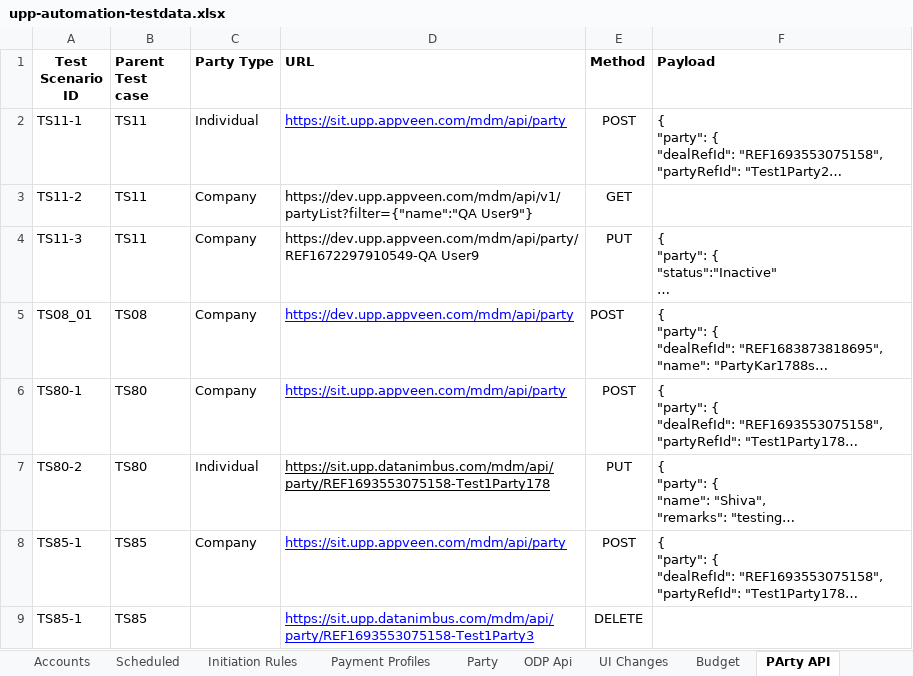
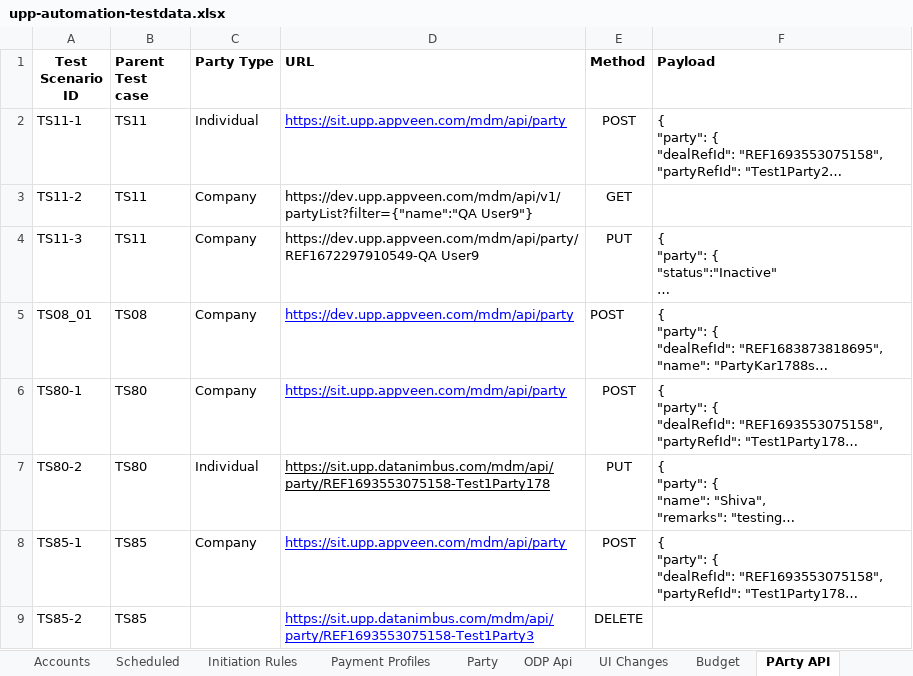
Before and after one commit to deepakdude938/upp, an Excel workbook: src/main/resources/upp-automation-testdata.xlsx, sheet PArty API, drawn as a sheet; only a part is shown; long unchanged cells end in …; values as stored, in another font and other column widths than the file's, no borders; charts and pictures not drawn; the diff covers the shown part only; the diff names each change by its address in the sheet, - before the commit and + after, or states it on an @@ line.

```diff
--- a/src/main/resources/upp-automation-testdata.xlsx (sheet PArty API)
+++ b/src/main/resources/upp-automation-testdata.xlsx (sheet PArty API)
-A9 (Test Scenario ID): TS85-1
+A9 (Test Scenario ID): TS85-2
```
Also changed, not shown: 10 edited cells elsewhere in this sheet, sheet Test Case Master, sheet Party, sheet Basic Details, sheet API Testcases, sheet Accounts, sheet ODP Api, 11 other files.
